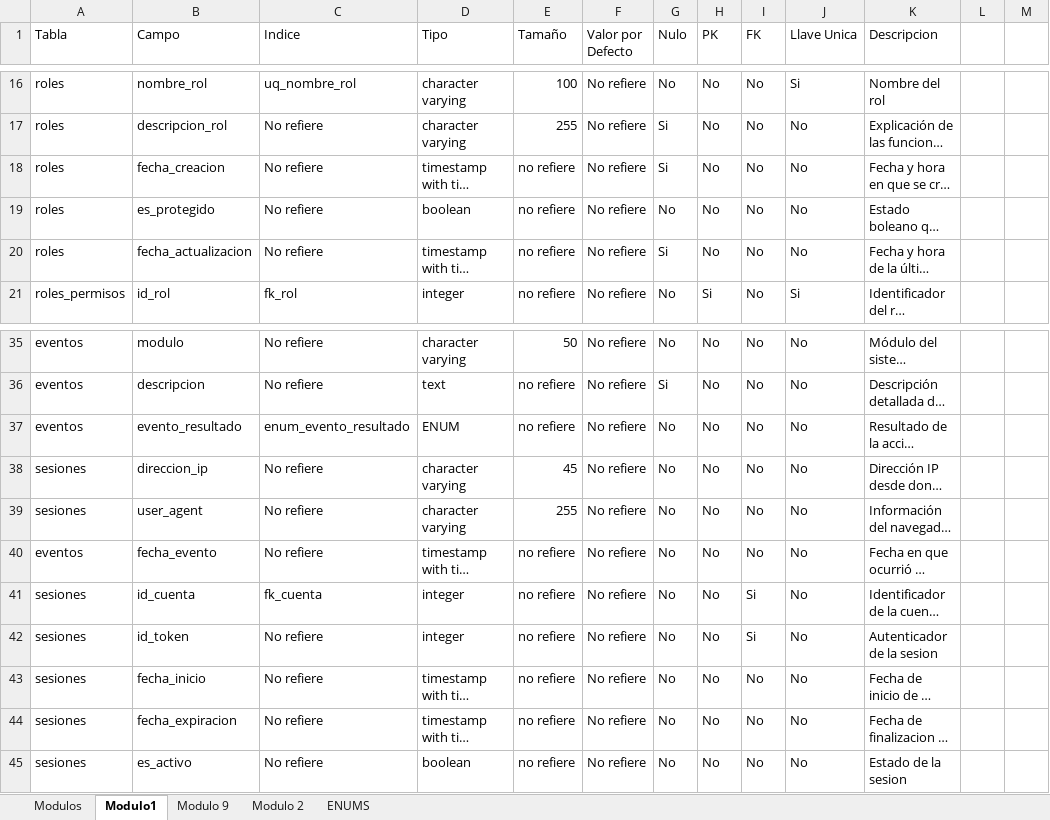
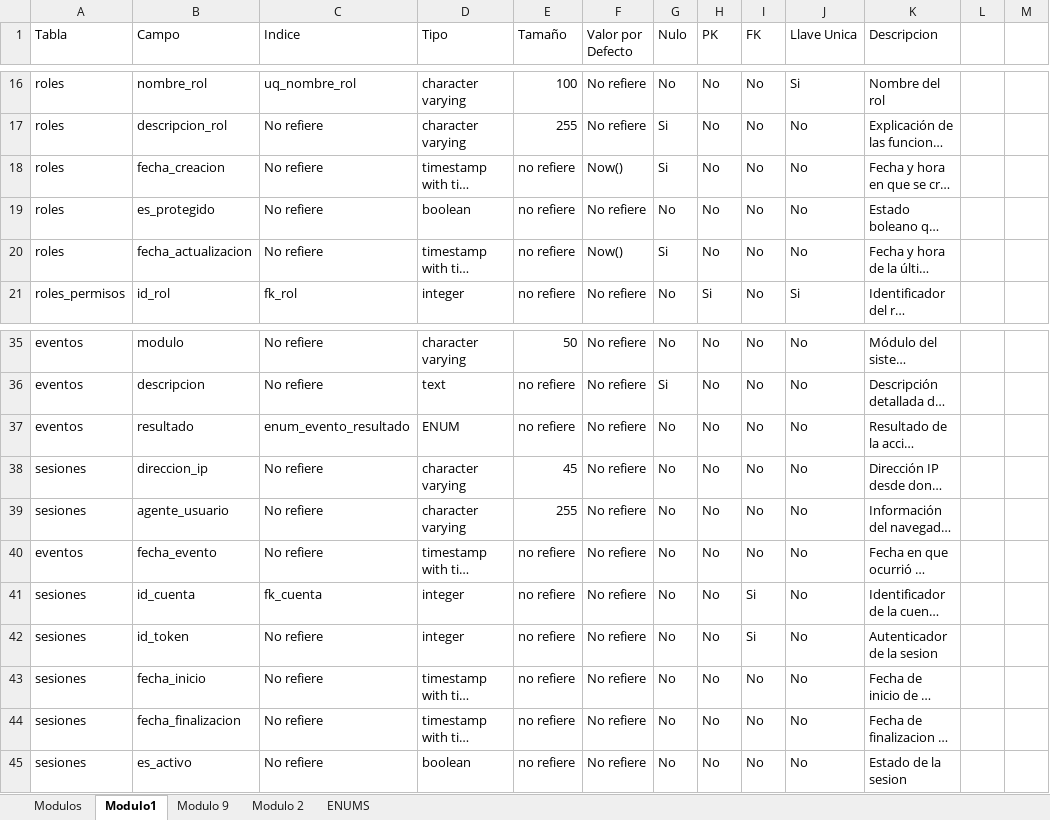
Before and after one commit to SamuelPR21/docuemntacionDB, an Excel workbook: DiccionarioDatos.xlsx, sheet Modulo1, drawn as a sheet; only a part is shown, gaps mark what is left out; long unchanged cells end in …; values as stored, in another font and other column widths than the file's, no cell formats; table styles not drawn; the diff covers the shown part only; the diff names each change by its address in the sheet, - before the commit and + after, or states it on an @@ line.

```diff
--- a/DiccionarioDatos.xlsx (sheet Modulo1)
+++ b/DiccionarioDatos.xlsx (sheet Modulo1)
-F18 (Valor por Defecto): No refiere
+F18 (Valor por Defecto): Now()
-F20 (Valor por Defecto): No refiere
+F20 (Valor por Defecto): Now()
-B37 (Campo): evento_resultado
+B37 (Campo): resultado
-B39 (Campo): user_agent
+B39 (Campo): agente_usuario
-B44 (Campo): fecha_expiracion
+B44 (Campo): fecha_finalizacion
```
Also changed, not shown: 6 added rows, 1 removed row and 4 edited cells elsewhere in this sheet, sheet ENUMS, cell formats, 7 other files.
